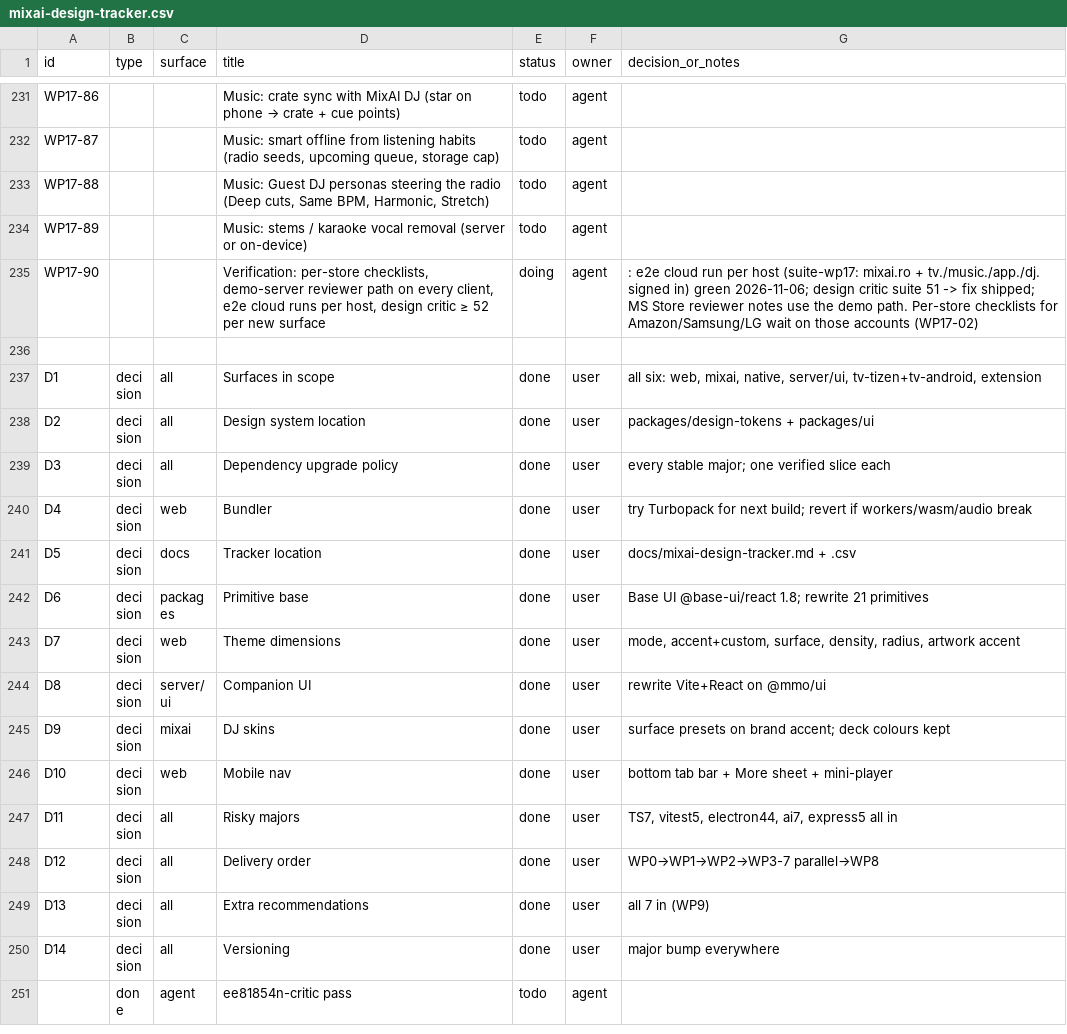
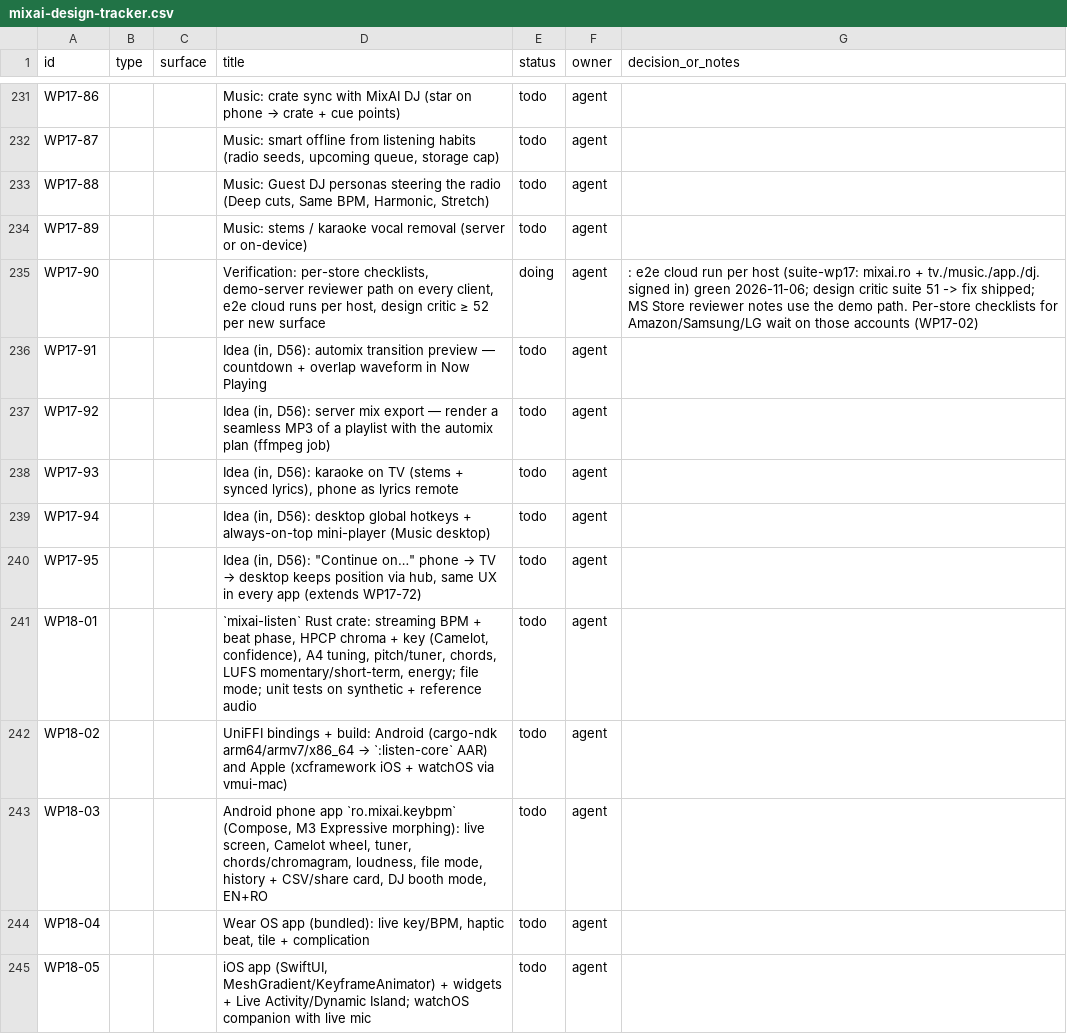
Before and after one commit to dragoscv/mmo, a CSV file: docs/mixai-design-tracker.csv, drawn as a sheet; only a part is shown, gaps mark what is left out; the shorter side is filled out with more unchanged rows; the diff covers the shown part only; the diff names each change by its address in the sheet, - before the commit and + after, or states it on an @@ line.

Commit message:
docs(tracker): d56-d58 owner decisions; wp18 mixai key & bpm block; new music ideas (WP17-43..45)
Agent-Session: term-53228
Agent-Purpose: ios app store submission

```diff
--- a/docs/mixai-design-tracker.csv
+++ b/docs/mixai-design-tracker.csv
+row 236: WP17-91 |  |  | Idea (in, D56): automix transition preview — countdown + overlap waveform in Now Playing | todo | agent
+row 237: WP17-92 |  |  | Idea (in, D56): server mix export — render a seamless MP3 of a playlist with the automix plan (ffmpeg job) | todo | agent
+row 238: WP17-93 |  |  | Idea (in, D56): karaoke on TV (stems + synced lyrics), phone as lyrics remote | todo | agent
+row 239: WP17-94 |  |  | Idea (in, D56): desktop global hotkeys + always-on-top mini-player (Music desktop) | todo | agent
+row 240: WP17-95 |  |  | Idea (in, D56): "Continue on…" phone → TV → desktop keeps position via hub, same UX in every app (extends WP17-72) | todo | agent
+row 241: WP18-01 |  |  | `mixai-listen` Rust crate: streaming BPM + beat phase, HPCP chroma + key (Camelot, confidence), A4 tuning, pitch/tuner, chords, LUFS momentary/short-term, energy; file mode; unit tests on synthetic + reference audio | todo | agent
+row 242: WP18-02 |  |  | UniFFI bindings + build: Android (cargo-ndk arm64/armv7/x86_64 → `:listen-core` AAR) and Apple (xcframework iOS + watchOS via vmui-mac) | todo | agent
+row 243: WP18-03 |  |  | Android phone app `ro.mixai.keybpm` (Compose, M3 Expressive morphing): live screen, Camelot wheel, tuner, chords/chromagram, loudness, file mode, history + CSV/share card, DJ booth mode, EN+RO | todo | agent
+row 244: WP18-04 |  |  | Wear OS app (bundled): live key/BPM, haptic beat, tile + complication | todo | agent
+row 245: WP18-05 |  |  | iOS app (SwiftUI, MeshGradient/KeyframeAnimator) + widgets + Live Activity/Dynamic Island; watchOS companion with live mic | todo | agent
```
Also changed, not shown: 9 added rows elsewhere in this file, 1 other file.
